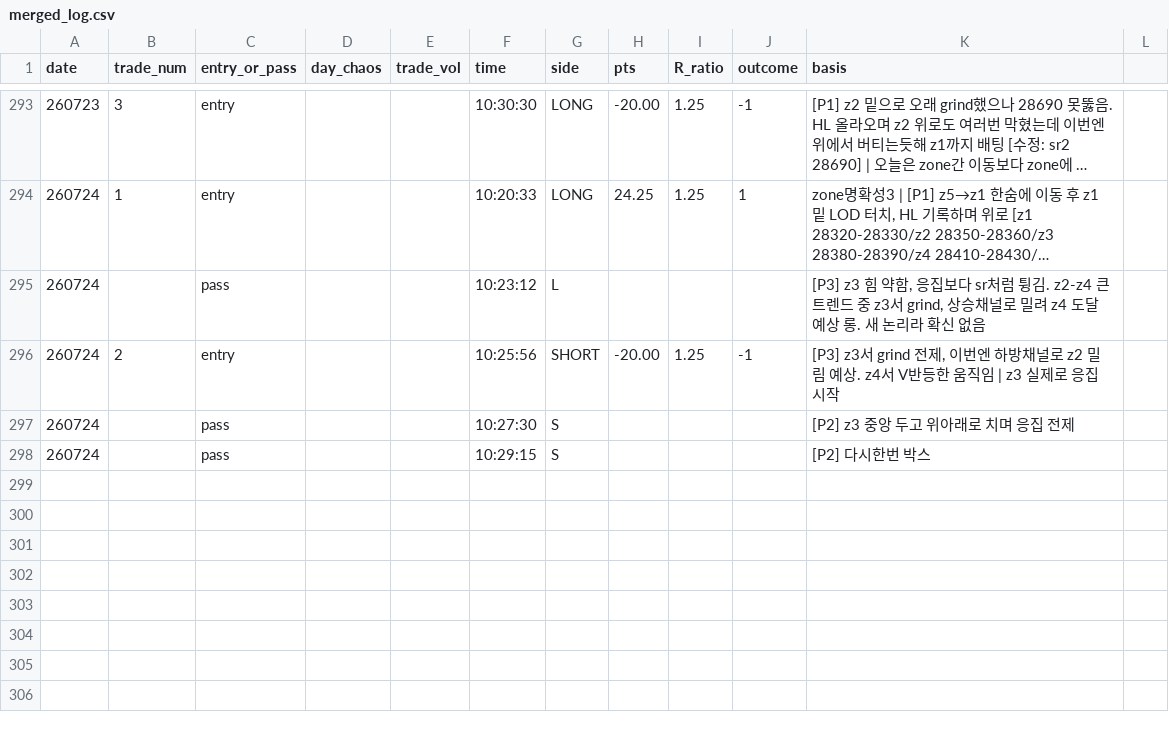
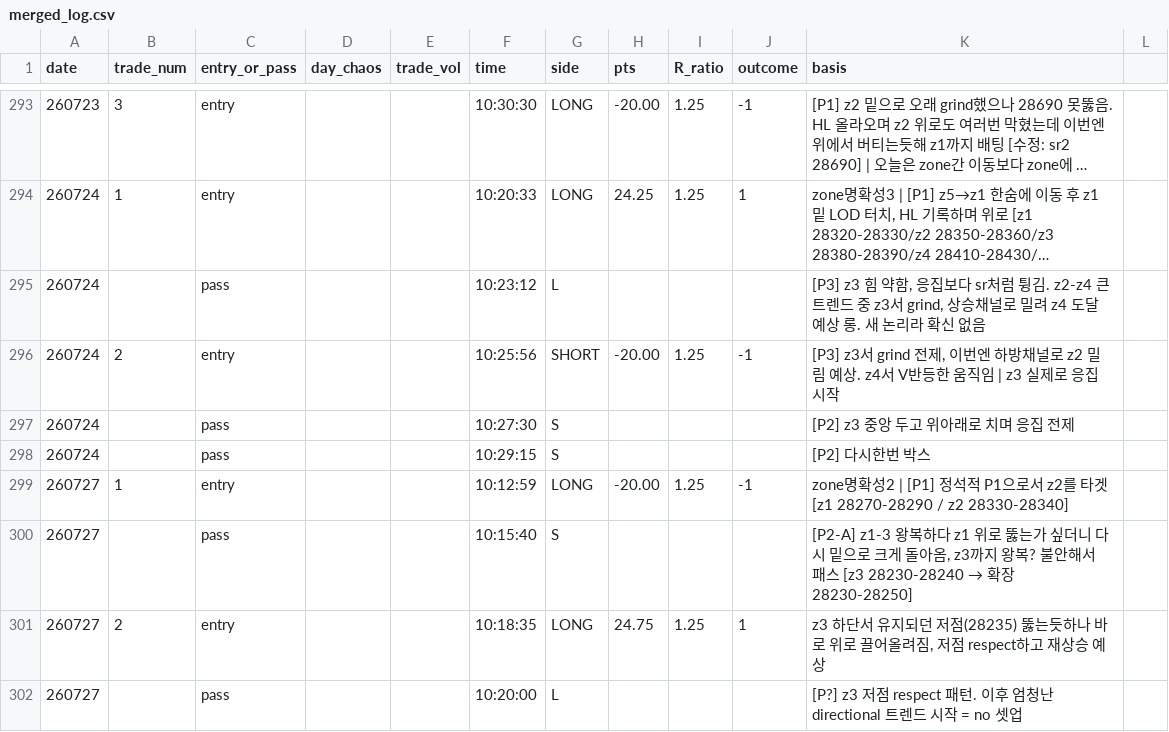
Before and after one commit to kjh950526-create/NQ_Research, a CSV file: daily_merged/merged_log.csv, drawn as a sheet; only a part is shown, gaps mark what is left out; long unchanged cells end in …; the diff names each change by its address in the sheet, - before the commit and + after, or states it on an @@ line.

Commit message:
data: add 7/27 (2 entries + 2 pass, total 98)

```diff
--- a/daily_merged/merged_log.csv
+++ b/daily_merged/merged_log.csv
+row 299: 260727 | 1 | entry |  |  | 10:12:59 | LONG | -20.00 | 1.25 | -1 | zone명확성2 | [P1] 정석적 P1으로서 z2를 타겟 [z1 28270-28290 / z2 28330-28340]
+row 300: 260727 |  | pass |  |  | 10:15:40 | S |  |  |  | [P2-A] z1-3 왕복하다 z1 위로 뚫는가 싶더니 다시 밑으로 크게 돌아옴, z3까지 왕복? 불안해서 패스 [z3 28230-28240 → 확장 28230-28250]
+row 301: 260727 | 2 | entry |  |  | 10:18:35 | LONG | 24.75 | 1.25 | 1 | z3 하단서 유지되던 저점(28235) 뚫는듯하나 바로 위로 끌어올려짐, 저점 respect하고 재상승 예상
+row 302: 260727 |  | pass |  |  | 10:20:00 | L |  |  |  | [P?] z3 저점 respect 패턴. 이후 엄청난 directional 트렌드 시작 = no 셋업
```
Also changed, not shown: daily_merged/chaos_meters.csv, 4 other files.
